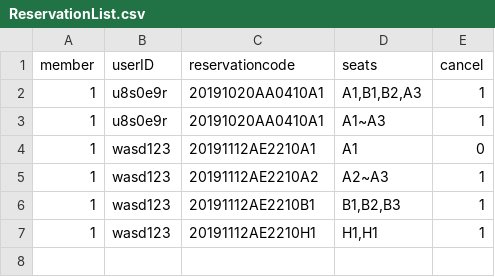
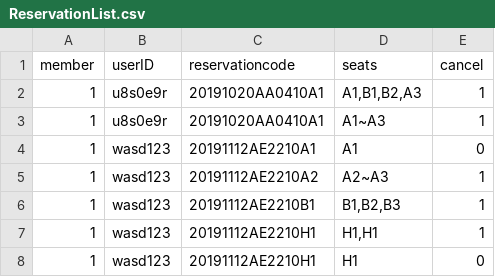
Before and after one commit to leejaeseung/Tickecter, a CSV file: ReservationList.csv, drawn as a sheet.

```diff
--- a/ReservationList.csv
+++ b/ReservationList.csv
@@ -7 +7,2 @@ member,userID,reservationcode,seats,cancel
 1,wasd123,20191112AE2210H1,"H1,H1",1
+1,wasd123,20191112AE2210H1,H1,0
```
Also changed, not shown: MovieList.csv, UserList.csv, 1 other file.
